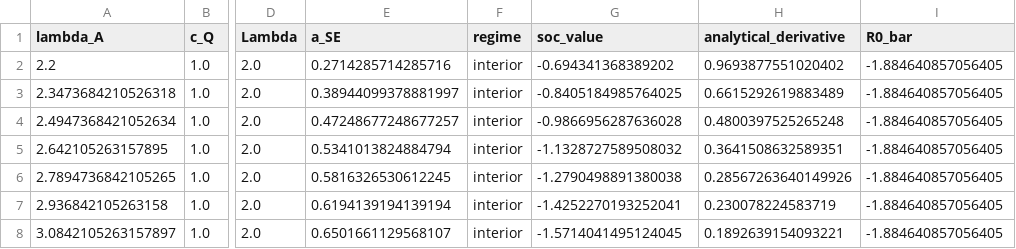
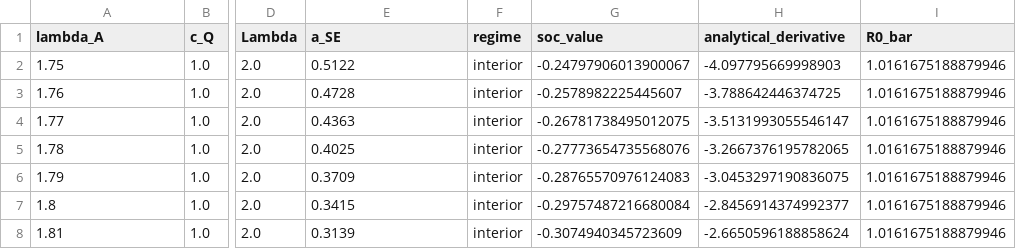
Before and after one commit to pranjal-0802/strategic-underspecification, a CSV file: outputs/cor2_bias_direction.csv, drawn as a sheet; only a part is shown, gaps mark what is left out; the diff covers the shown part only; the diff names each change by its address in the sheet, - before the commit and + after, or states it on an @@ line.

```diff
--- a/outputs/cor2_bias_direction.csv
+++ b/outputs/cor2_bias_direction.csv
-A2 (lambda_A): 2.2
+A2 (lambda_A): 1.75
-E2 (a_SE): 0.2714285714285716
+E2 (a_SE): 0.5122
-G2 (soc_value): -0.694341368389202
+G2 (soc_value): -0.24797906013900067
-H2 (analytical_derivative): 0.9693877551020402
+H2 (analytical_derivative): -4.097795669998903
-I2:I8 (R0_bar): -1.884640857056405
+I2:I8 (R0_bar): 1.0161675188879946
-A3 (lambda_A): 2.3473684210526318
+A3 (lambda_A): 1.76
-E3 (a_SE): 0.38944099378881997
+E3 (a_SE): 0.4728
-G3 (soc_value): -0.8405184985764025
+G3 (soc_value): -0.2578982225445607
-H3 (analytical_derivative): 0.6615292619883489
+H3 (analytical_derivative): -3.788642446374725
-A4 (lambda_A): 2.4947368421052634
+A4 (lambda_A): 1.77
-E4 (a_SE): 0.47248677248677257
+E4 (a_SE): 0.4363
-G4 (soc_value): -0.9866956287636028
+G4 (soc_value): -0.26781738495012075
-H4 (analytical_derivative): 0.4800397525265248
+H4 (analytical_derivative): -3.5131993055546147
-A5 (lambda_A): 2.642105263157895
+A5 (lambda_A): 1.78
-E5 (a_SE): 0.5341013824884794
+E5 (a_SE): 0.4025
-G5 (soc_value): -1.1328727589508032
+G5 (soc_value): -0.27773654735568076
-H5 (analytical_derivative): 0.3641508632589351
+H5 (analytical_derivative): -3.2667376195782065
-A6 (lambda_A): 2.7894736842105265
+A6 (lambda_A): 1.79
-E6 (a_SE): 0.5816326530612245
+E6 (a_SE): 0.3709
-G6 (soc_value): -1.2790498891380038
+G6 (soc_value): -0.28765570976124083
-H6 (analytical_derivative): 0.28567263640149926
+H6 (analytical_derivative): -3.0453297190836075
-A7 (lambda_A): 2.936842105263158
+A7 (lambda_A): 1.8
-E7 (a_SE): 0.6194139194139194
+E7 (a_SE): 0.3415
-G7 (soc_value): -1.4252270193252041
+G7 (soc_value): -0.29757487216680084
-H7 (analytical_derivative): 0.230078224583719
+H7 (analytical_derivative): -2.8456914374992377
-A8 (lambda_A): 3.0842105263157897
+A8 (lambda_A): 1.81
-E8 (a_SE): 0.6501661129568107
+E8 (a_SE): 0.3139
-G8 (soc_value): -1.5714041495124045
+G8 (soc_value): -0.3074940345723609
-H8 (analytical_derivative): 0.1892639154093221
+H8 (analytical_derivative): -2.6650596188858624
```
Also changed, not shown: 1 added row and 65 edited cells elsewhere in this file, outputs/distortion_sweep_2d.csv, outputs/prop3_first_best.csv, 32 other files.
